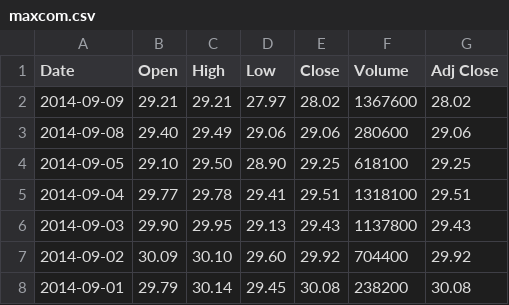
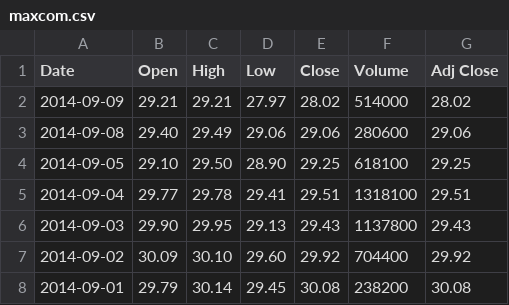
Before and after one commit to jmorrispratt/pdf-report-automation, a CSV file: processing-tasks/dj_yahoo_finance/templates/maxcom.csv, drawn as a sheet; only a part is shown.

Commit message:
changed some of the data contained in 'terra13.csv' and 'maxcom.csv'
those changes were made to test if i was really inserting the correct data in db. as a matter of fact, i was correct but the data in 'terra13.csv' and 'maxcom.csv' are almost the same and that's why i got confused in the first place

```diff
--- a/processing-tasks/dj_yahoo_finance/templates/maxcom.csv
+++ b/processing-tasks/dj_yahoo_finance/templates/maxcom.csv
@@ -1,3 +1,3 @@
 Date,Open,High,Low,Close,Volume,Adj Close
-2014-09-09,29.21,29.21,27.97,28.02,1367600,28.02
+2014-09-09,29.21,29.21,27.97,28.02,514000,28.02
 2014-09-08,29.40,29.49,29.06,29.06,280600,29.06
```
Also changed, not shown: processing-tasks/dj_yahoo_finance/templates/terra-13.csv, 2 other files.
